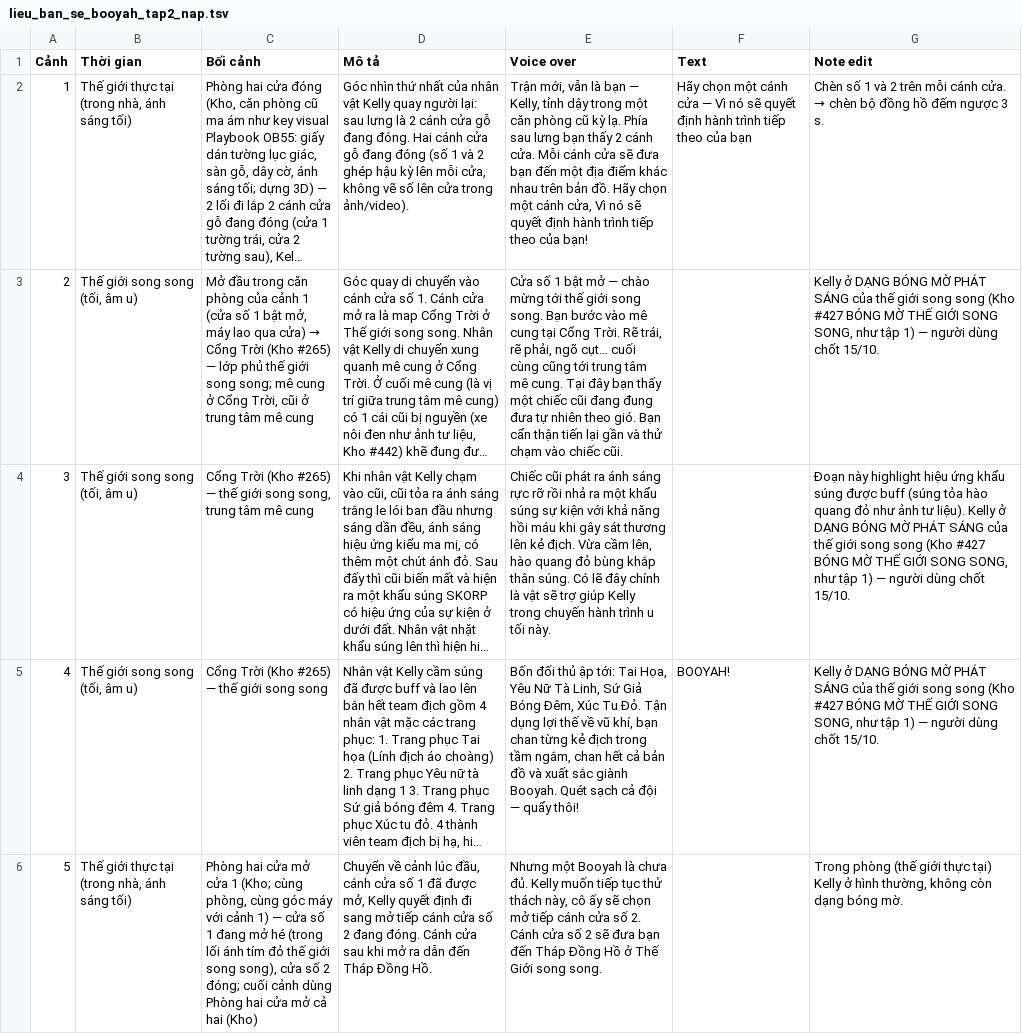
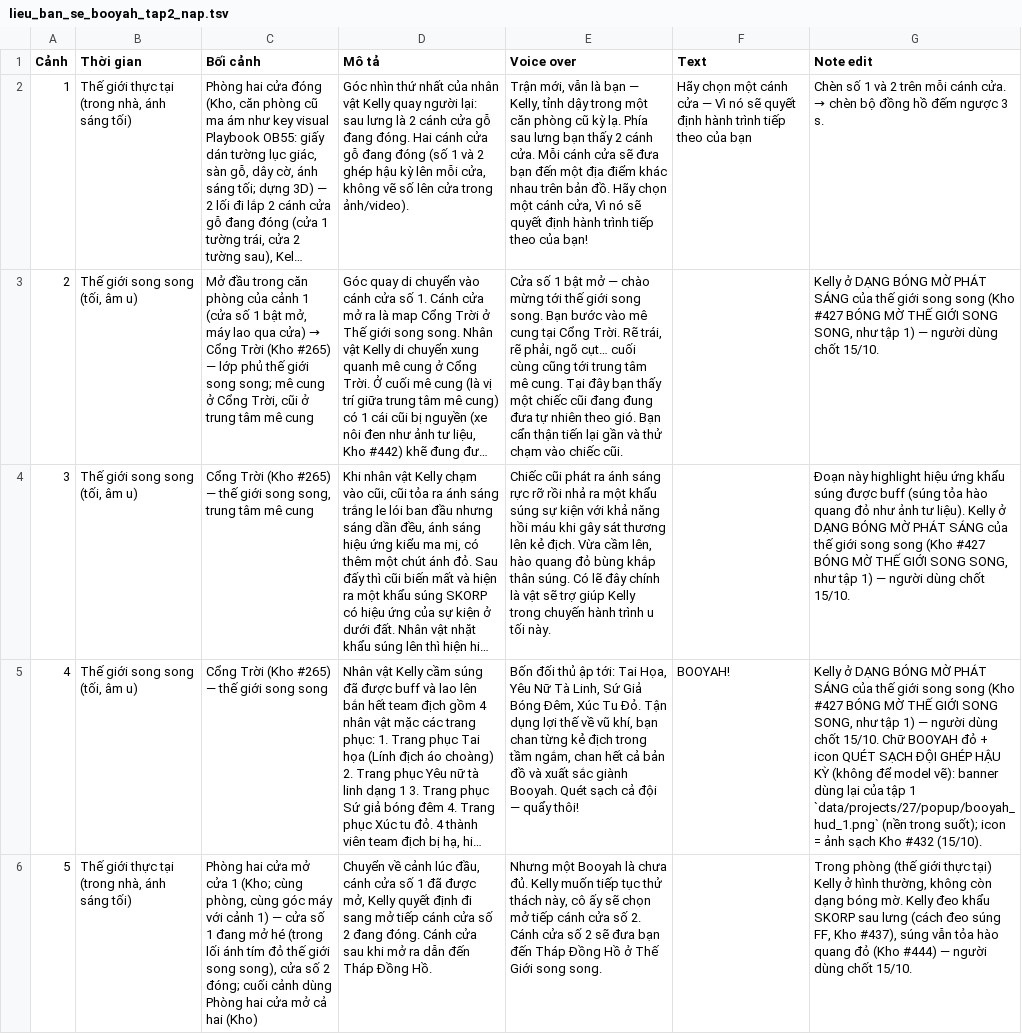
Before and after one commit to hongvietdoan-byte/Workflow-t-ng-h-a-quy-tr-nh-l-m-video-AI, a TSV file: docs/kich_ban/lieu_ban_se_booyah_tap2_nap.tsv, drawn as a sheet; only a part is shown; long unchanged cells end in …; the diff covers the shown part only; the diff names each change by its address in the sheet, - before the commit and + after, or states it on an @@ line.

```diff
--- a/docs/kich_ban/lieu_ban_se_booyah_tap2_nap.tsv
+++ b/docs/kich_ban/lieu_ban_se_booyah_tap2_nap.tsv
-G5 (Note edit): …chốt 15/10.
+G5 (Note edit): …chốt 15/10. Chữ BOOYAH đỏ + icon QUÉT SẠCH ĐỘI GHÉP HẬU KỲ (không để model vẽ): banner dùng lại của tập 1 `data/projects/27/popup/booyah_hud_1.png` (nền trong suốt); icon = ảnh sạch Kho #432 (15/10).
-G6 (Note edit): …bóng mờ.
+G6 (Note edit): …bóng mờ. Kelly đeo khẩu SKORP sau lưng (cách đeo súng FF, Kho #437), súng vẫn tỏa hào quang đỏ (Kho #444) — người dùng chốt 15/10.
```
Also changed, not shown: 3 edited cells elsewhere in this file.
